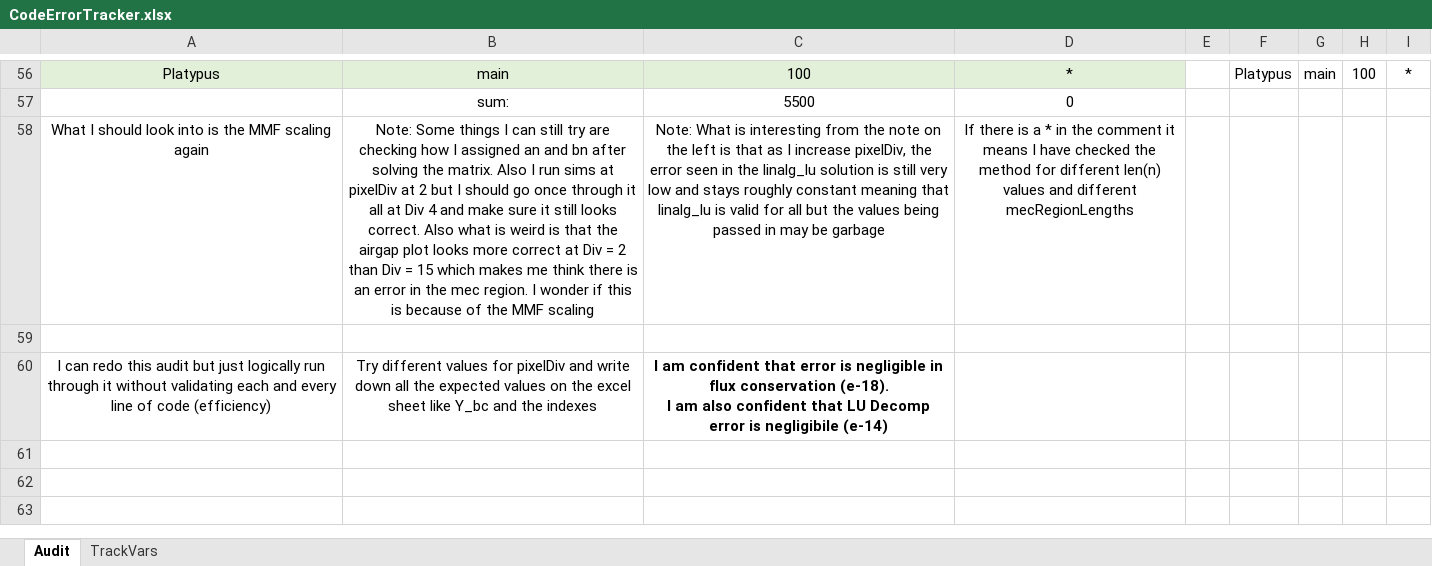
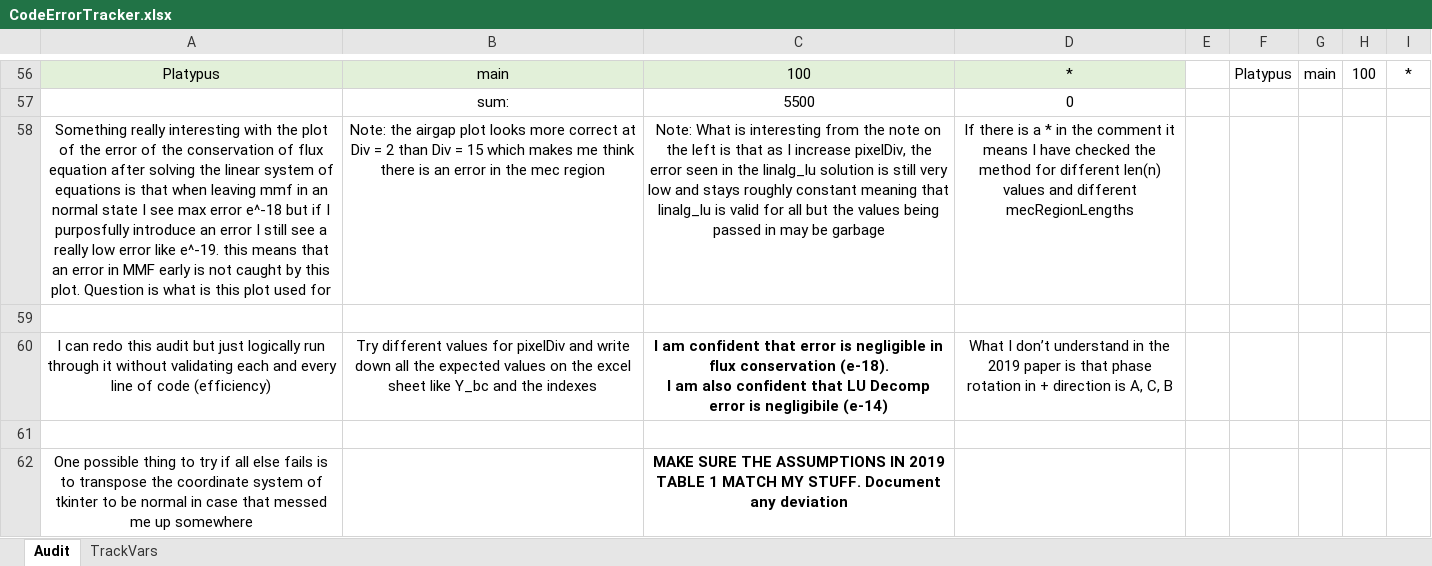
Before and after one commit to MichaelThamm/masters-thesis, an Excel workbook: CodeErrorTracker.xlsx, sheet Audit, drawn as a sheet; only a part is shown, gaps mark what is left out; values as stored, in another font and other column widths than the file's, no borders; charts and pictures and table styles not drawn; the diff names each change by its address in the sheet, - before the commit and + after, or states it on an @@ line.

```diff
--- a/CodeErrorTracker.xlsx (sheet Audit)
+++ b/CodeErrorTracker.xlsx (sheet Audit)
-A58: What I should look into is the MMF scaling again
+A58: Something really interesting with the plot of the error of the conservation of flux equation after solving the linear system of equations is that when leaving mmf in an normal state I see max error e^-18 but if I purposfully introduce an error I still see a really low error like e^-19. this means that an error in MMF early is not caught by this plot. Question is what is this plot used for
-B58: Note: Some things I can still try are checking how I assigned an and bn after solving the matrix. Also I run sims at pixelDiv at 2 but I should go once through it all at Div 4 and make sure it still looks correct. Also what is weird is that the airgap plot looks more correct at Div = 2 than Div = 15 which makes me think there is an error in the mec region. I wonder if this is because of the MMF scaling
+B58: Note: the airgap plot looks more correct at Div = 2 than Div = 15 which makes me think there is an error in the mec region
-D60: (empty)
+D60: What I don’t understand in the 2019 paper is that phase rotation in + direction is A, C, B
+row 61: (empty)
+row 62: One possible thing to try if all else fails is to transpose the coordinate system of tkinter to be normal in case that messed me up somewhere |  | MAKE SURE THE ASSUMPTIONS IN 2019 TABLE 1 MATCH MY STUFF. Document any deviation
```
Also changed, not shown: 2 other files.
